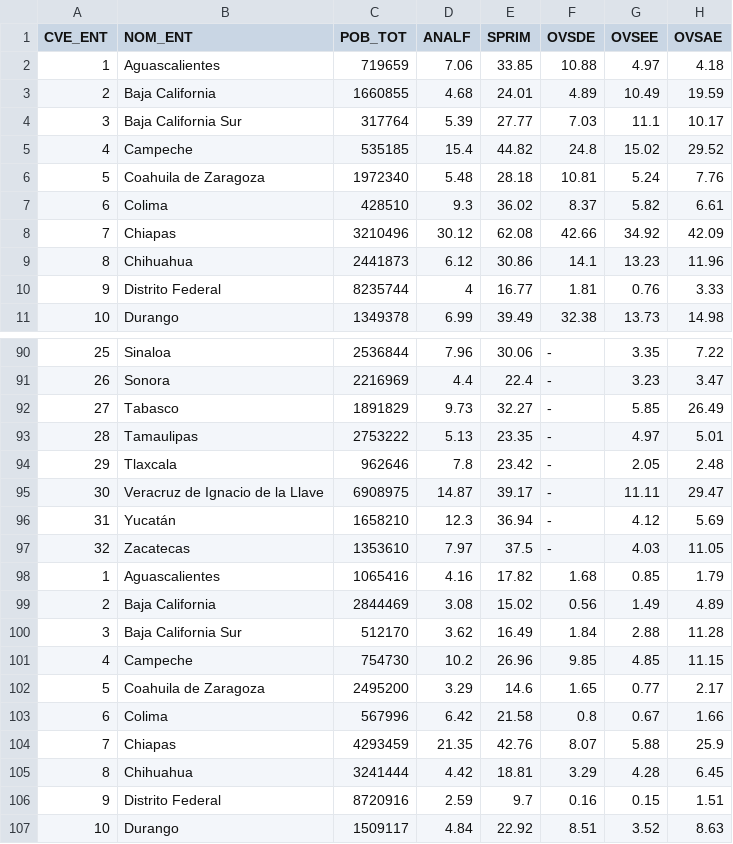
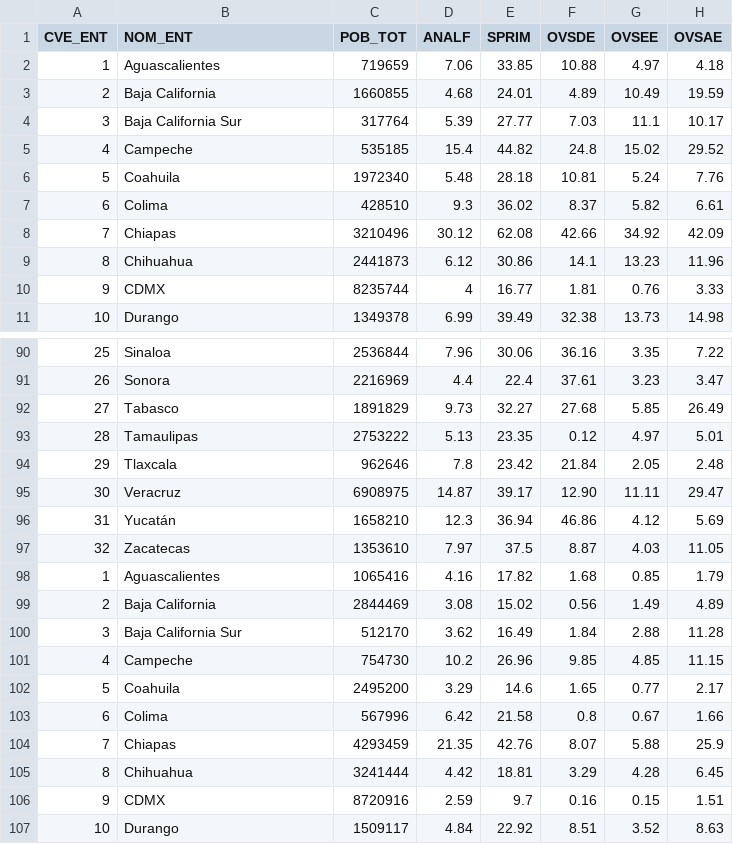
Before and after one commit to andreuboada/est-aplicada-3-2018, a CSV file: datos/base_estados.csv, drawn as a sheet; only a part is shown, gaps mark what is left out; the diff covers the shown part only; the diff names each change by its address in the sheet, - before the commit and + after, or states it on an @@ line.

```diff
--- a/datos/base_estados.csv
+++ b/datos/base_estados.csv
-B6 (NOM_ENT): Coahuila de Zaragoza
+B6 (NOM_ENT): Coahuila
-B10 (NOM_ENT): Distrito Federal
+B10 (NOM_ENT): CDMX
-F90 (OVSDE): -
+F90 (OVSDE): 36.16
-F91 (OVSDE): -
+F91 (OVSDE): 37.61
-F92 (OVSDE): -
+F92 (OVSDE): 27.68
-F93 (OVSDE): -
+F93 (OVSDE): 0.12
-F94 (OVSDE): -
+F94 (OVSDE): 21.84
-B95 (NOM_ENT): Veracruz de Ignacio de la Llave
+B95 (NOM_ENT): Veracruz
-F95 (OVSDE): -
+F95 (OVSDE): 12.90
-F96 (OVSDE): -
+F96 (OVSDE): 46.86
-F97 (OVSDE): -
+F97 (OVSDE): 8.87
-B102 (NOM_ENT): Coahuila de Zaragoza
+B102 (NOM_ENT): Coahuila
-B106 (NOM_ENT): Distrito Federal
+B106 (NOM_ENT): CDMX
```
Also changed, not shown: 43 edited cells elsewhere in this file, 10 other files.
